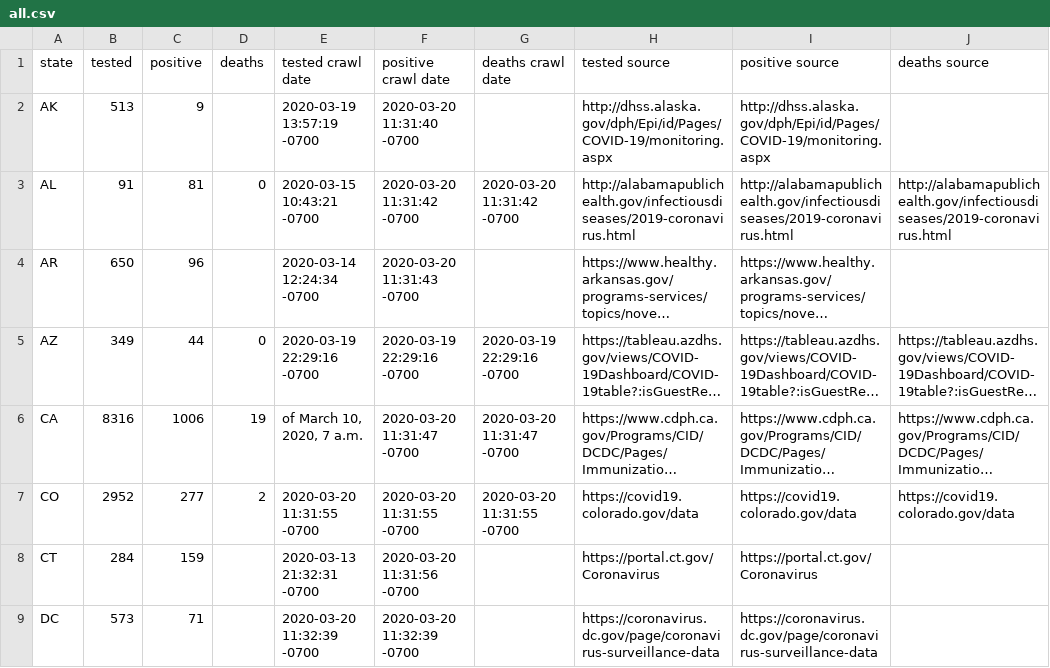
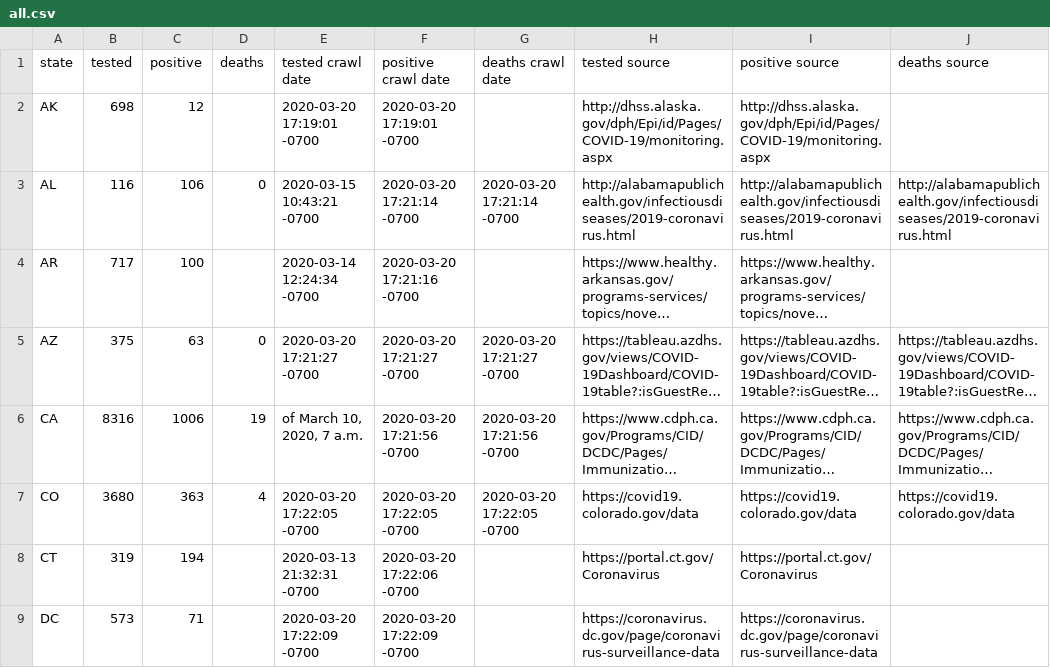
Before and after one commit to timmywheels/crawl-and-parse, a CSV file: all.csv, drawn as a sheet; only a part is shown; long unchanged cells end in …; the diff covers the shown part only; the diff names each change by its address in the sheet, - before the commit and + after, or states it on an @@ line.

Commit message:
update crawlers, last crawl

```diff
--- a/all.csv
+++ b/all.csv
-B2 (tested): 513
+B2 (tested): 698
-C2 (positive): 9
+C2 (positive): 12
-E2 (tested crawl date): 2020-03-19 13:57:19 -0700
+E2 (tested crawl date): 2020-03-20 17:19:01 -0700
-F2 (positive crawl date): 2020-03-20 11:31:40 -0700
+F2 (positive crawl date): 2020-03-20 17:19:01 -0700
-B3 (tested): 91
+B3 (tested): 116
-C3 (positive): 81
+C3 (positive): 106
-F3 (positive crawl date): 2020-03-20 11:31:42 -0700
+F3 (positive crawl date): 2020-03-20 17:21:14 -0700
-G3 (deaths crawl date): 2020-03-20 11:31:42 -0700
+G3 (deaths crawl date): 2020-03-20 17:21:14 -0700
-B4 (tested): 650
+B4 (tested): 717
-C4 (positive): 96
+C4 (positive): 100
-F4 (positive crawl date): 2020-03-20 11:31:43 -0700
+F4 (positive crawl date): 2020-03-20 17:21:16 -0700
-B5 (tested): 349
+B5 (tested): 375
-C5 (positive): 44
+C5 (positive): 63
-E5 (tested crawl date): 2020-03-19 22:29:16 -0700
+E5 (tested crawl date): 2020-03-20 17:21:27 -0700
-F5 (positive crawl date): 2020-03-19 22:29:16 -0700
+F5 (positive crawl date): 2020-03-20 17:21:27 -0700
-G5 (deaths crawl date): 2020-03-19 22:29:16 -0700
+G5 (deaths crawl date): 2020-03-20 17:21:27 -0700
-F6 (positive crawl date): 2020-03-20 11:31:47 -0700
+F6 (positive crawl date): 2020-03-20 17:21:56 -0700
-G6 (deaths crawl date): 2020-03-20 11:31:47 -0700
+G6 (deaths crawl date): 2020-03-20 17:21:56 -0700
-B7 (tested): 2952
+B7 (tested): 3680
-C7 (positive): 277
+C7 (positive): 363
-D7 (deaths): 2
+D7 (deaths): 4
-E7 (tested crawl date): 2020-03-20 11:31:55 -0700
+E7 (tested crawl date): 2020-03-20 17:22:05 -0700
-F7 (positive crawl date): 2020-03-20 11:31:55 -0700
+F7 (positive crawl date): 2020-03-20 17:22:05 -0700
-G7 (deaths crawl date): 2020-03-20 11:31:55 -0700
+G7 (deaths crawl date): 2020-03-20 17:22:05 -0700
-B8 (tested): 284
+B8 (tested): 319
-C8 (positive): 159
+C8 (positive): 194
-F8 (positive crawl date): 2020-03-20 11:31:56 -0700
+F8 (positive crawl date): 2020-03-20 17:22:06 -0700
-E9 (tested crawl date): 2020-03-20 11:32:39 -0700
+E9 (tested crawl date): 2020-03-20 17:22:09 -0700
-F9 (positive crawl date): 2020-03-20 11:32:39 -0700
+F9 (positive crawl date): 2020-03-20 17:22:09 -0700
```
Also changed, not shown: 141 edited cells elsewhere in this file, states.csv, 1 other file.
